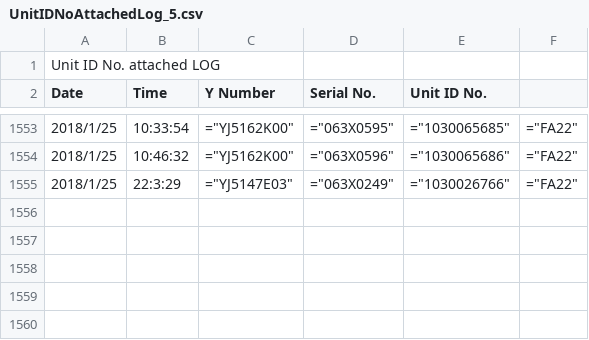
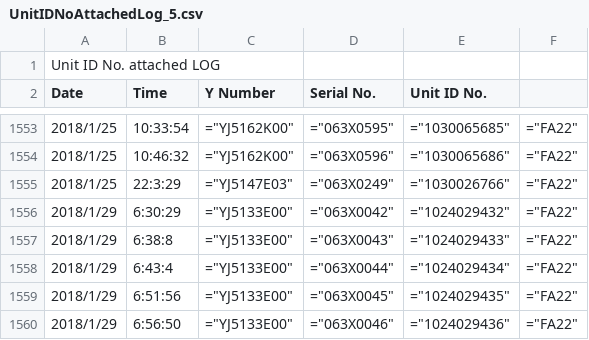
Before and after one commit to punk73/garminID_Control, a CSV file: Win32/Release/DATALOG/UnitIDNoAttachedLog_5.csv, drawn as a sheet; only a part is shown, gaps mark what is left out; the diff names each change by its address in the sheet, - before the commit and + after, or states it on an @@ line.

```diff
--- a/Win32/Release/DATALOG/UnitIDNoAttachedLog_5.csv
+++ b/Win32/Release/DATALOG/UnitIDNoAttachedLog_5.csv
+row 1556: 2018/1/29 | 6:30:29 | ="YJ5133E00" | ="063X0042" | ="1024029432" | ="FA22"
+row 1557: 2018/1/29 | 6:38:8 | ="YJ5133E00" | ="063X0043" | ="1024029433" | ="FA22"
+row 1558: 2018/1/29 | 6:43:4 | ="YJ5133E00" | ="063X0044" | ="1024029434" | ="FA22"
+row 1559: 2018/1/29 | 6:51:56 | ="YJ5133E00" | ="063X0045" | ="1024029435" | ="FA22"
+row 1560: 2018/1/29 | 6:56:50 | ="YJ5133E00" | ="063X0046" | ="1024029436" | ="FA22"
```
Also changed, not shown: 11 other files.
